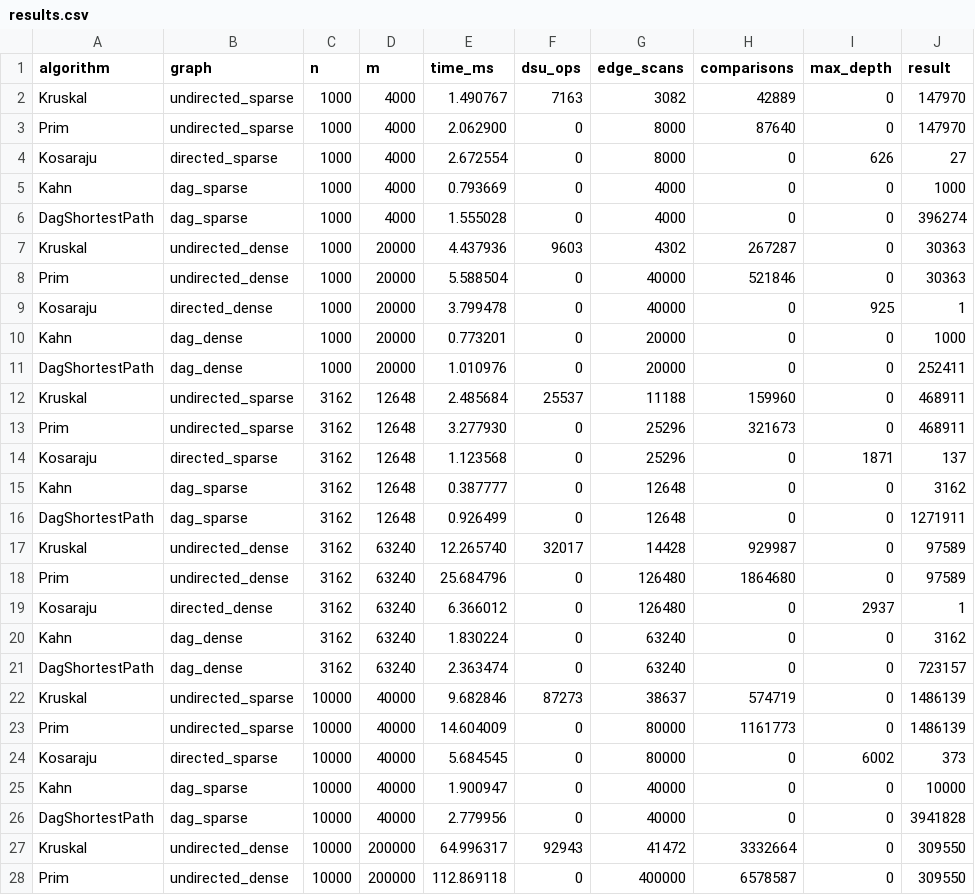
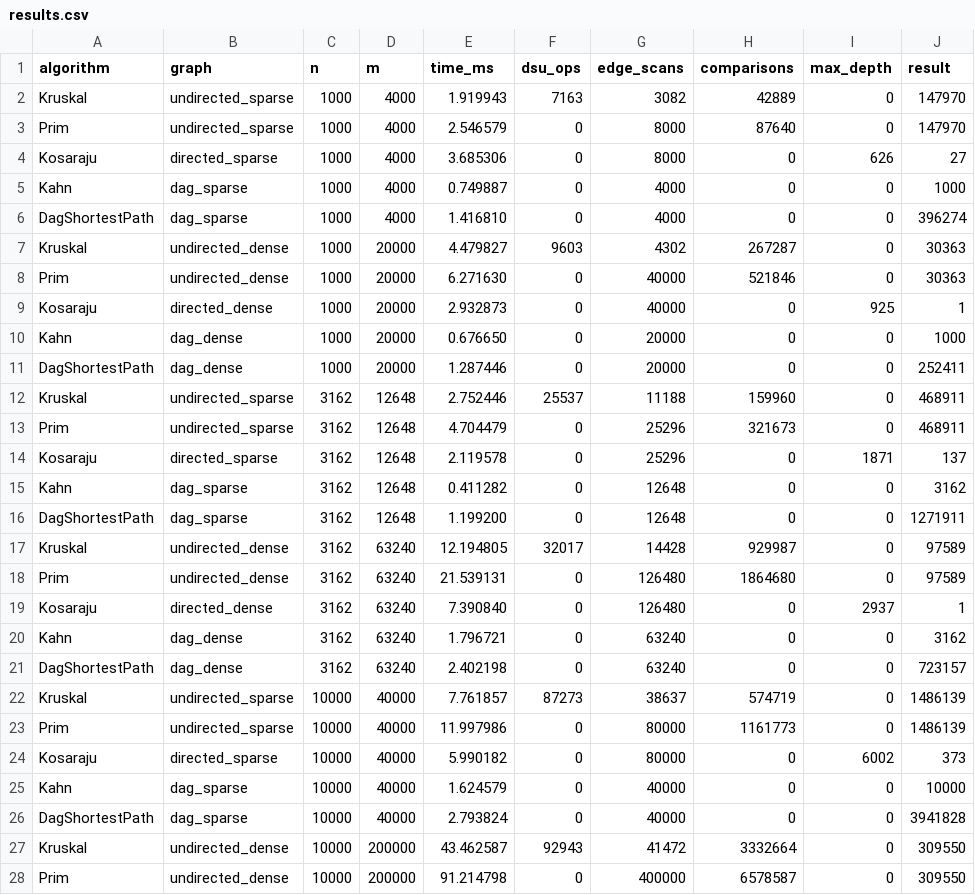
Before and after one commit to Moldir-A/DAA_Assignment3, a CSV file: results/results.csv, drawn as a sheet; only a part is shown; the diff covers the shown part only.

```diff
--- a/results/results.csv
+++ b/results/results.csv
@@ -1,28 +1,28 @@
 algorithm,graph,n,m,time_ms,dsu_ops,edge_scans,comparisons,max_depth,result
-Kruskal,undirected_sparse,1000,4000,1.490767,7163,3082,42889,0,147970
-Prim,undirected_sparse,1000,4000,2.062900,0,8000,87640,0,147970
-Kosaraju,directed_sparse,1000,4000,2.672554,0,8000,0,626,27
-Kahn,dag_sparse,1000,4000,0.793669,0,4000,0,0,1000
-DagShortestPath,dag_sparse,1000,4000,1.555028,0,4000,0,0,396274
-Kruskal,undirected_dense,1000,20000,4.437936,9603,4302,267287,0,30363
-Prim,undirected_dense,1000,20000,5.588504,0,40000,521846,0,30363
-Kosaraju,directed_dense,1000,20000,3.799478,0,40000,0,925,1
-Kahn,dag_dense,1000,20000,0.773201,0,20000,0,0,1000
-DagShortestPath,dag_dense,1000,20000,1.010976,0,20000,0,0,252411
-Kruskal,undirected_sparse,3162,12648,2.485684,25537,11188,159960,0,468911
-Prim,undirected_sparse,3162,12648,3.277930,0,25296,321673,0,468911
-Kosaraju,directed_sparse,3162,12648,1.123568,0,25296,0,1871,137
-Kahn,dag_sparse,3162,12648,0.387777,0,12648,0,0,3162
-DagShortestPath,dag_sparse,3162,12648,0.926499,0,12648,0,0,1271911
-Kruskal,undirected_dense,3162,63240,12.265740,32017,14428,929987,0,97589
-Prim,undirected_dense,3162,63240,25.684796,0,126480,1864680,0,97589
-Kosaraju,directed_dense,3162,63240,6.366012,0,126480,0,2937,1
-Kahn,dag_dense,3162,63240,1.830224,0,63240,0,0,3162
-DagShortestPath,dag_dense,3162,63240,2.363474,0,63240,0,0,723157
-Kruskal,undirected_sparse,10000,40000,9.682846,87273,38637,574719,0,1486139
-Prim,undirected_sparse,10000,40000,14.604009,0,80000,1161773,0,1486139
-Kosaraju,directed_sparse,10000,40000,5.684545,0,80000,0,6002,373
-Kahn,dag_sparse,10000,40000,1.900947,0,40000,0,0,10000
-DagShortestPath,dag_sparse,10000,40000,2.779956,0,40000,0,0,3941828
-Kruskal,undirected_dense,10000,200000,64.996317,92943,41472,3332664,0,309550
-Prim,undirected_dense,10000,200000,112.869118,0,400000,6578587,0,309550
+Kruskal,undirected_sparse,1000,4000,1.919943,7163,3082,42889,0,147970
+Prim,undirected_sparse,1000,4000,2.546579,0,8000,87640,0,147970
+Kosaraju,directed_sparse,1000,4000,3.685306,0,8000,0,626,27
+Kahn,dag_sparse,1000,4000,0.749887,0,4000,0,0,1000
+DagShortestPath,dag_sparse,1000,4000,1.416810,0,4000,0,0,396274
+Kruskal,undirected_dense,1000,20000,4.479827,9603,4302,267287,0,30363
+Prim,undirected_dense,1000,20000,6.271630,0,40000,521846,0,30363
+Kosaraju,directed_dense,1000,20000,2.932873,0,40000,0,925,1
+Kahn,dag_dense,1000,20000,0.676650,0,20000,0,0,1000
+DagShortestPath,dag_dense,1000,20000,1.287446,0,20000,0,0,252411
+Kruskal,undirected_sparse,3162,12648,2.752446,25537,11188,159960,0,468911
+Prim,undirected_sparse,3162,12648,4.704479,0,25296,321673,0,468911
+Kosaraju,directed_sparse,3162,12648,2.119578,0,25296,0,1871,137
+Kahn,dag_sparse,3162,12648,0.411282,0,12648,0,0,3162
+DagShortestPath,dag_sparse,3162,12648,1.199200,0,12648,0,0,1271911
+Kruskal,undirected_dense,3162,63240,12.194805,32017,14428,929987,0,97589
+Prim,undirected_dense,3162,63240,21.539131,0,126480,1864680,0,97589
+Kosaraju,directed_dense,3162,63240,7.390840,0,126480,0,2937,1
+Kahn,dag_dense,3162,63240,1.796721,0,63240,0,0,3162
+DagShortestPath,dag_dense,3162,63240,2.402198,0,63240,0,0,723157
+Kruskal,undirected_sparse,10000,40000,7.761857,87273,38637,574719,0,1486139
+Prim,undirected_sparse,10000,40000,11.997986,0,80000,1161773,0,1486139
+Kosaraju,directed_sparse,10000,40000,5.990182,0,80000,0,6002,373
+Kahn,dag_sparse,10000,40000,1.624579,0,40000,0,0,10000
+DagShortestPath,dag_sparse,10000,40000,2.793824,0,40000,0,0,3941828
+Kruskal,undirected_dense,10000,200000,43.462587,92943,41472,3332664,0,309550
+Prim,undirected_dense,10000,200000,91.214798,0,400000,6578587,0,309550
```
Also changed, not shown: 23 edited cells elsewhere in this file, results/bonus.csv, 5 other files.
